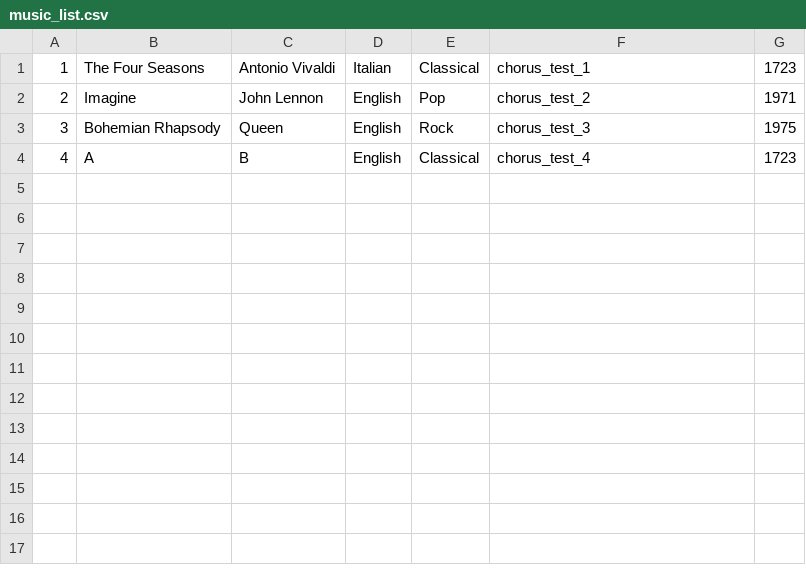
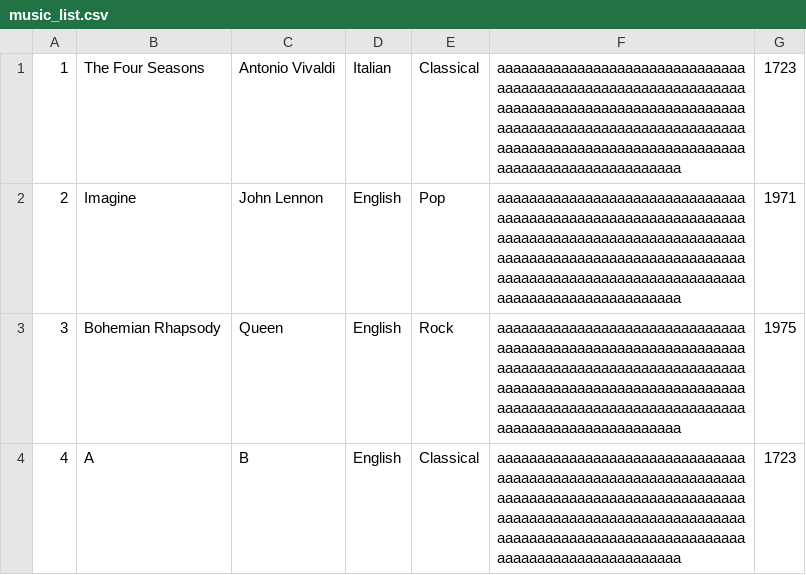
Before and after one commit to RenanLMSousa/MC833, a CSV file: Lab01/storage/music_list.csv, drawn as a sheet.

```diff
--- a/Lab01/storage/music_list.csv
+++ b/Lab01/storage/music_list.csv
@@ -1,4 +1,4 @@
-1|The Four Seasons|Antonio Vivaldi|Italian|Classical|chorus_test_1|1723
-2|Imagine|John Lennon|English|Pop|chorus_test_2|1971
-3|Bohemian Rhapsody|Queen|English|Rock|chorus_test_3|1975
-4|A|B|English|Classical|chorus_test_4|1723
+1|The Four Seasons|Antonio Vivaldi|Italian|Classical|aaaaaaaaaaaaaaaaaaaaaaaaaaaaaaaaaaaaaaaaaaaaaaaaaaaaaaaaaaaaaaaaaaaaaaaaaaaaaaaaaaaaaaaaaaaaaaaaaaaaaaaaaaaaaaaaaaaaaaaaaaaaaaaaaaaaaaaaaaaaaaaaaaaaaaaaaaaaaaaaaaaaaaaaaaaaaaaaaa|1723
+2|Imagine|John Lennon|English|Pop|aaaaaaaaaaaaaaaaaaaaaaaaaaaaaaaaaaaaaaaaaaaaaaaaaaaaaaaaaaaaaaaaaaaaaaaaaaaaaaaaaaaaaaaaaaaaaaaaaaaaaaaaaaaaaaaaaaaaaaaaaaaaaaaaaaaaaaaaaaaaaaaaaaaaaaaaaaaaaaaaaaaaaaaaaaaaaaaaaa|1971
+3|Bohemian Rhapsody|Queen|English|Rock|aaaaaaaaaaaaaaaaaaaaaaaaaaaaaaaaaaaaaaaaaaaaaaaaaaaaaaaaaaaaaaaaaaaaaaaaaaaaaaaaaaaaaaaaaaaaaaaaaaaaaaaaaaaaaaaaaaaaaaaaaaaaaaaaaaaaaaaaaaaaaaaaaaaaaaaaaaaaaaaaaaaaaaaaaaaaaaaaaa|1975
+4|A|B|English|Classical|aaaaaaaaaaaaaaaaaaaaaaaaaaaaaaaaaaaaaaaaaaaaaaaaaaaaaaaaaaaaaaaaaaaaaaaaaaaaaaaaaaaaaaaaaaaaaaaaaaaaaaaaaaaaaaaaaaaaaaaaaaaaaaaaaaaaaaaaaaaaaaaaaaaaaaaaaaaaaaaaaaaaaaaaaaaaaaaaaa|1723
```
Also changed, not shown: 8 other files.
